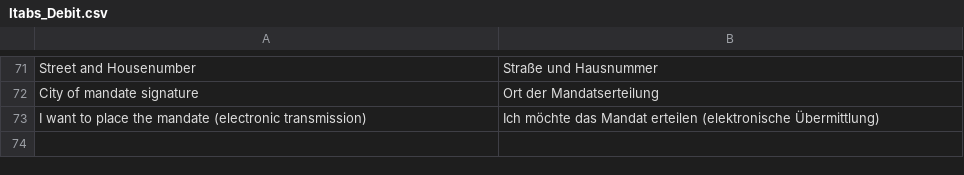
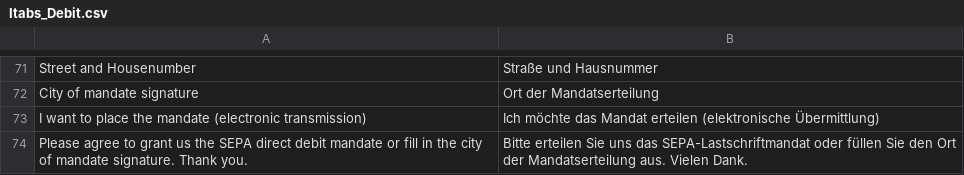
Before and after one commit to therouv/Magento-DebitPayment, a CSV file: src/app/locale/de_DE/Itabs_Debit.csv, drawn as a sheet; only a part is shown, gaps mark what is left out.

Commit message:
[FEATURE] Stop saveOrder if SEPA required fields are not filled in.

```diff
--- a/src/app/locale/de_DE/Itabs_Debit.csv
+++ b/src/app/locale/de_DE/Itabs_Debit.csv
@@ -73 +73,2 @@
 "I want to place the mandate (electronic transmission)","Ich möchte das Mandat erteilen (elektronische Übermittlung)"
+"Please agree to grant us the SEPA direct debit mandate or fill in the city of mandate signature. Thank you.","Bitte erteilen Sie uns das SEPA-Lastschriftmandat oder füllen Sie den Ort der Mandatserteilung aus. Vielen Dank."
```
Also changed, not shown: 2 other files.
